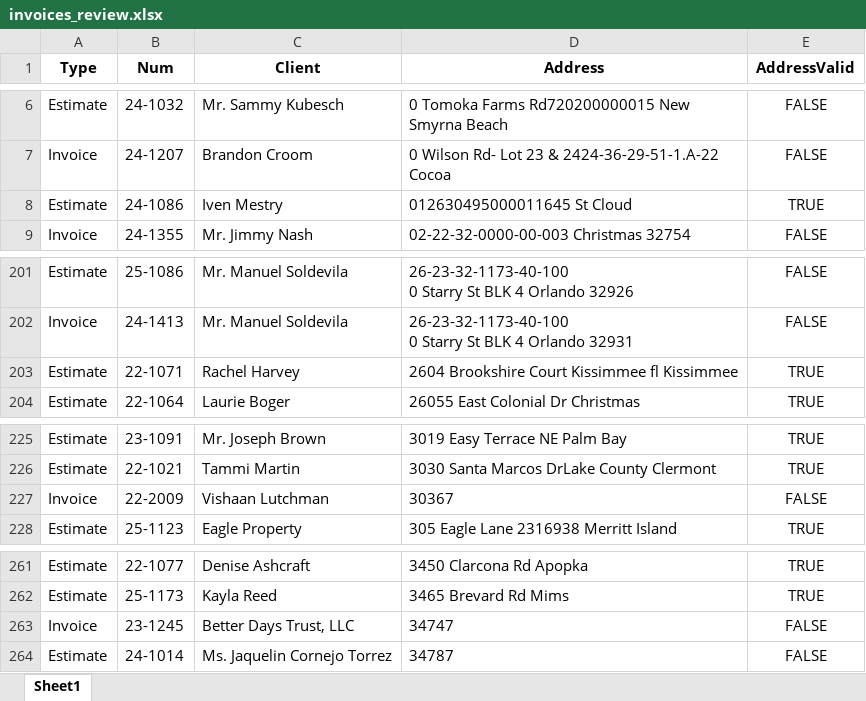
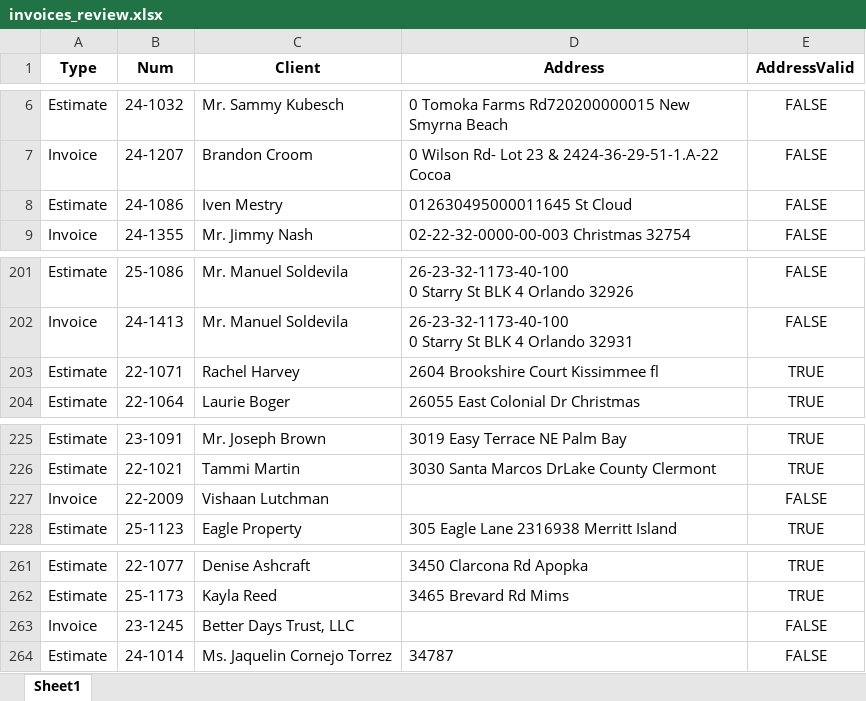
Before and after one commit to pablomoli/epicmap, an Excel workbook: invoices_review.xlsx, sheet Sheet1, drawn as a sheet; only a part is shown, gaps mark what is left out; values as stored, in another font and other column widths than the file's, no borders; table styles not drawn; the diff names each change by its address in the sheet, - before the commit and + after, or states it on an @@ line.

Commit message:
new data

```diff
--- a/invoices_review.xlsx (sheet Sheet1)
+++ b/invoices_review.xlsx (sheet Sheet1)
-E8 (AddressValid): TRUE
+E8 (AddressValid): FALSE
-D203 (Address): 2604 Brookshire Court Kissimmee fl Kissimmee
+D203 (Address): 2604 Brookshire Court Kissimmee fl
-D227 (Address): 30367
+D227 (Address): (empty)
-D263 (Address): 34747
+D263 (Address): (empty)
```
Also changed, not shown: 5 other files.
